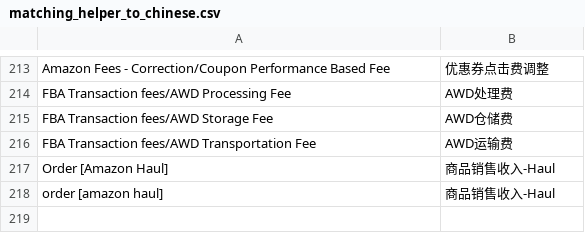
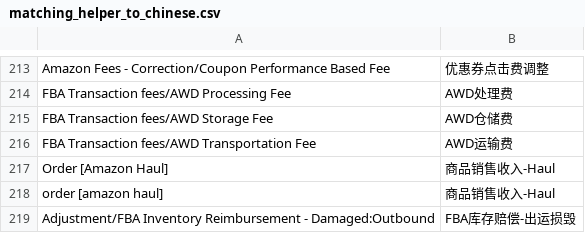
Before and after one commit to carterwang1713/bill-cleaner-config, a CSV file: mappings_config/matching_helper_to_chinese.csv, drawn as a sheet; only a part is shown, gaps mark what is left out; the diff names each change by its address in the sheet, - before the commit and + after, or states it on an @@ line.

```diff
--- a/mappings_config/matching_helper_to_chinese.csv
+++ b/mappings_config/matching_helper_to_chinese.csv
+row 219: Adjustment/FBA Inventory Reimbursement - Damaged:Outbound | FBA库存赔偿-出运损毁
```
Also changed, not shown: mappings_config/column_name_mapping.csv, mappings_config/two_dimension_mapping.csv, 3 other files.
